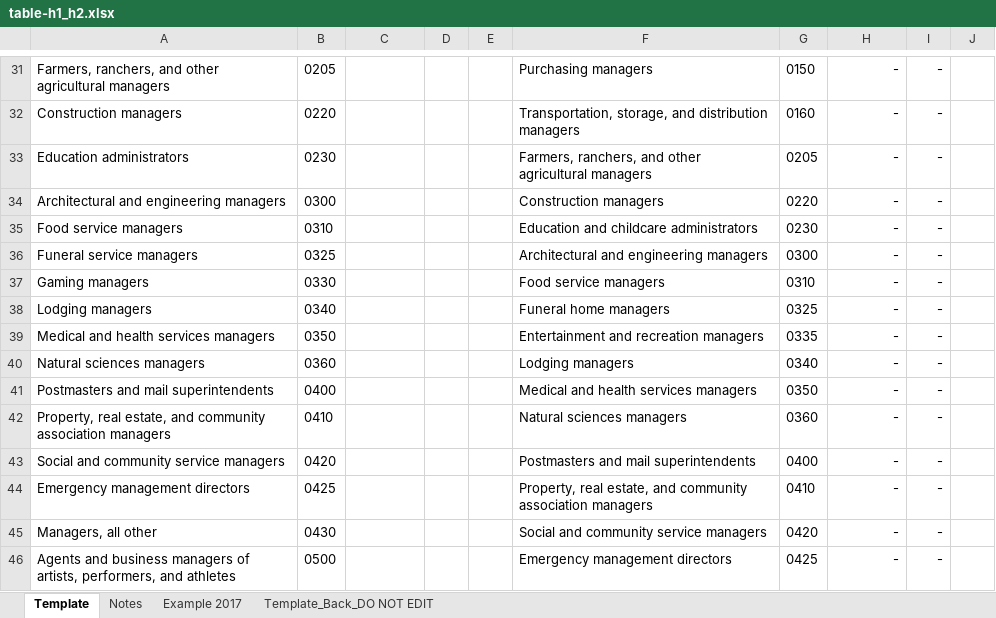
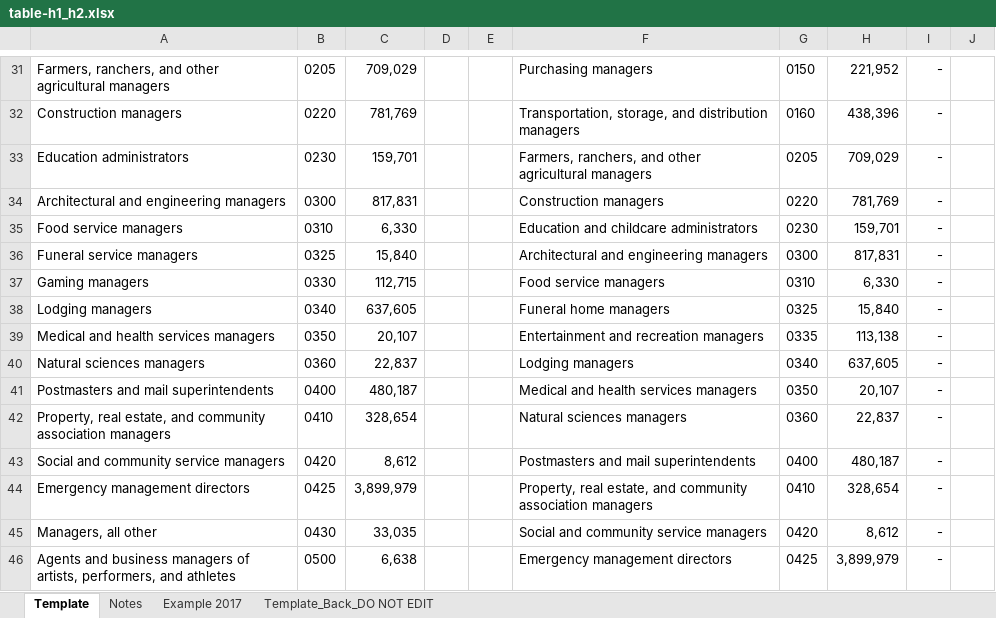
Before and after one commit to TWalstrum/Concordances, an Excel workbook: census_occ/references/table-h1_h2.xlsx, sheet Template, drawn as a sheet; only a part is shown, gaps mark what is left out; values as stored, in another font and other column widths than the file's, no borders; the diff covers the shown part only; the diff names each change by its address in the sheet, - before the commit and + after, or states it on an @@ line.

```diff
--- a/census_occ/references/table-h1_h2.xlsx (sheet Template)
+++ b/census_occ/references/table-h1_h2.xlsx (sheet Template)
-C31: (empty)
+C31: 709,029
-H31: -
+H31: 221,952
-C32: (empty)
+C32: 781,769
-H32: -
+H32: 438,396
-C33: (empty)
+C33: 159,701
-H33: -
+H33: 709,029
-C34: (empty)
+C34: 817,831
-H34: -
+H34: 781,769
-C35: (empty)
+C35: 6,330
-H35: -
+H35: 159,701
-C36: (empty)
+C36: 15,840
-H36: -
+H36: 817,831
-C37: (empty)
+C37: 112,715
-H37: -
+H37: 6,330
-C38: (empty)
+C38: 637,605
-H38: -
+H38: 15,840
-C39: (empty)
+C39: 20,107
-H39: -
+H39: 113,138
-C40: (empty)
+C40: 22,837
-H40: -
+H40: 637,605
-C41: (empty)
+C41: 480,187
-H41: -
+H41: 20,107
-C42: (empty)
+C42: 328,654
-H42: -
+H42: 22,837
-C43: (empty)
+C43: 8,612
-H43: -
+H43: 480,187
-C44: (empty)
+C44: 3,899,979
-H44: -
+H44: 328,654
-C45: (empty)
+C45: 33,035
-H45: -
+H45: 8,612
-C46: (empty)
+C46: 6,638
-H46: -
+H46: 3,899,979
```
Also changed, not shown: 1054 edited cells elsewhere in this sheet.
